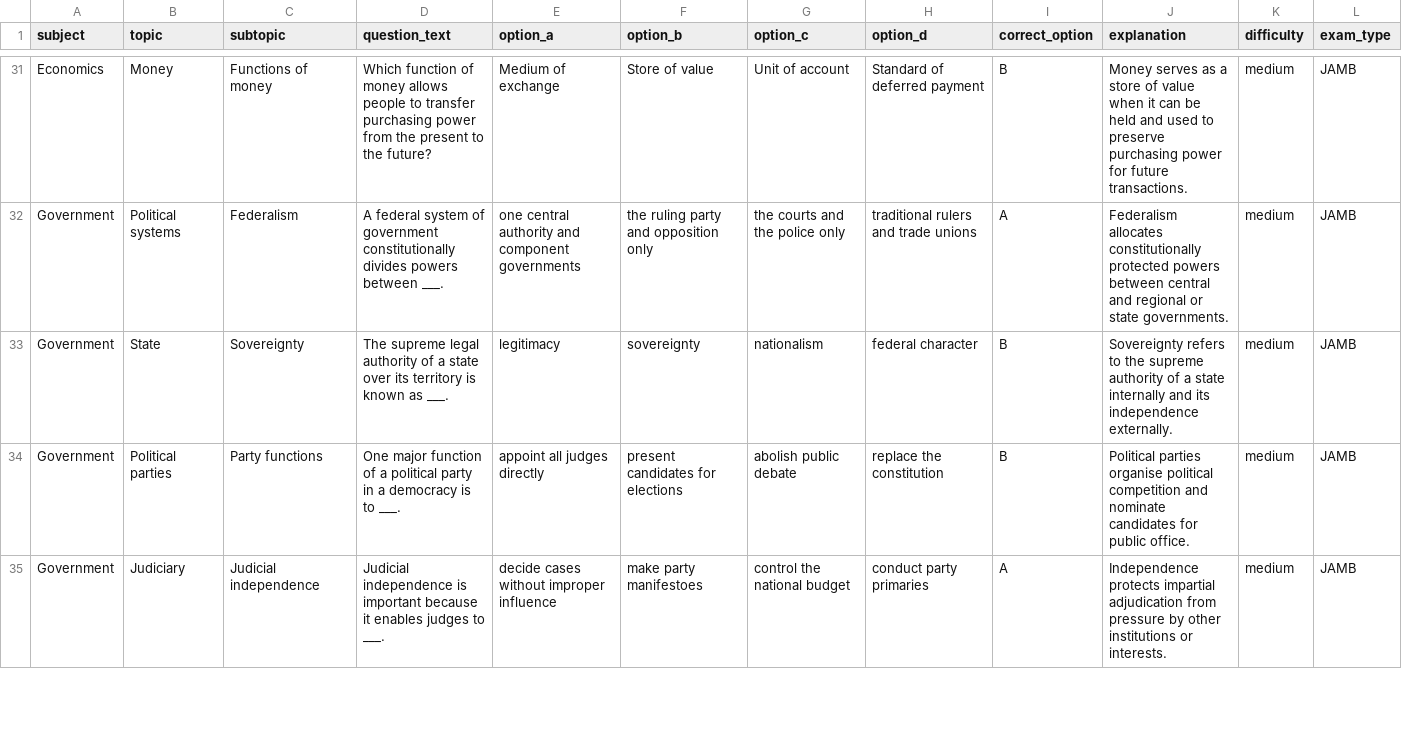
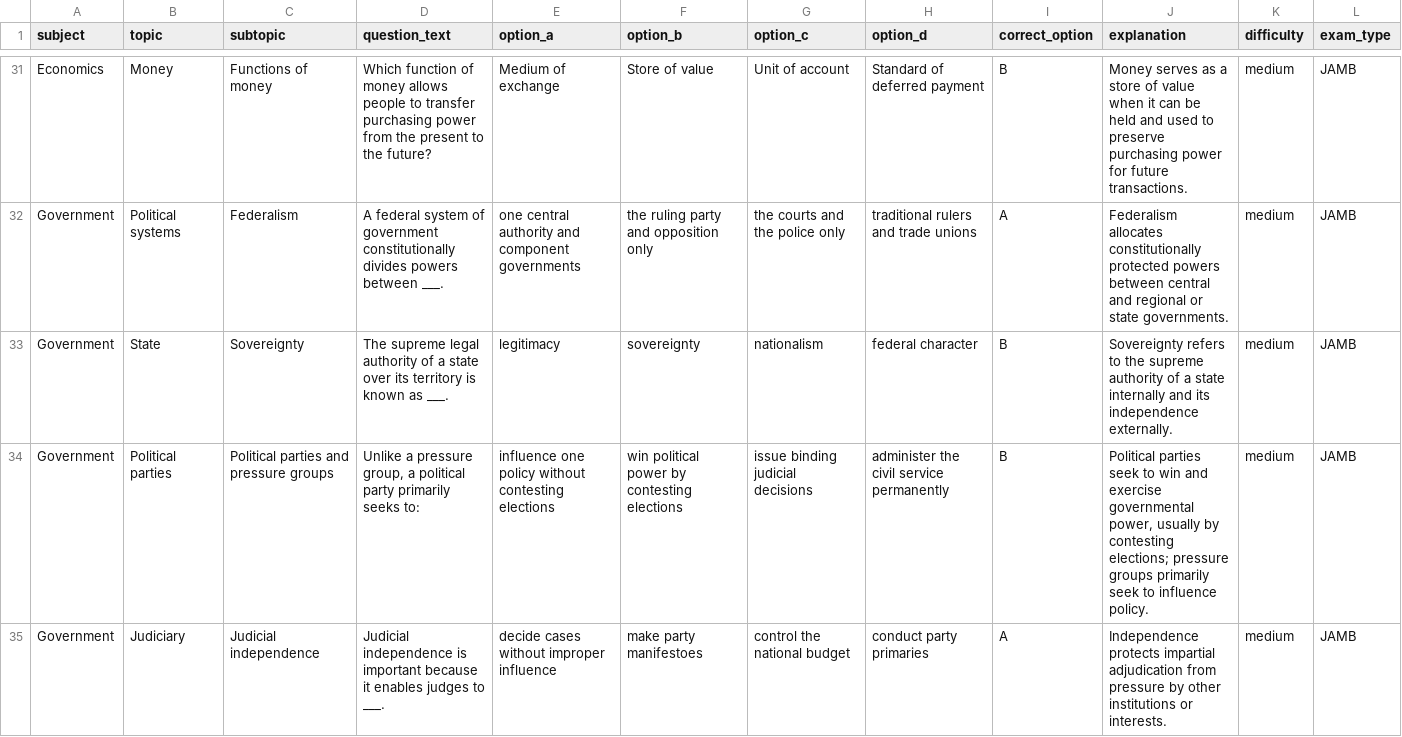
Before and after one commit to timmyjoe385-netizen/EDUKEN-CONSULT-, a CSV file: content/cbt/original-batch-18-40-questions.csv, drawn as a sheet; only a part is shown, gaps mark what is left out; the diff covers the shown part only; the diff names each change by its address in the sheet, - before the commit and + after, or states it on an @@ line.

Commit message:
Refine repeated CBT question patterns in original-batch-18-40-questions.csv

```diff
--- a/content/cbt/original-batch-18-40-questions.csv
+++ b/content/cbt/original-batch-18-40-questions.csv
-C34 (subtopic): Party functions
+C34 (subtopic): Political parties and pressure groups
-D34 (question_text): One major function of a political party in a democracy is to ___.
+D34 (question_text): Unlike a pressure group, a political party primarily seeks to:
-E34 (option_a): appoint all judges directly
+E34 (option_a): influence one policy without contesting elections
-F34 (option_b): present candidates for elections
+F34 (option_b): win political power by contesting elections
-G34 (option_c): abolish public debate
+G34 (option_c): issue binding judicial decisions
-H34 (option_d): replace the constitution
+H34 (option_d): administer the civil service permanently
-J34 (explanation): Political parties organise political competition and nominate candidates for public office.
+J34 (explanation): Political parties seek to win and exercise governmental power, usually by contesting elections; pressure groups primarily seek to influence policy.
```
Also changed, not shown: 13 edited cells elsewhere in this file.
